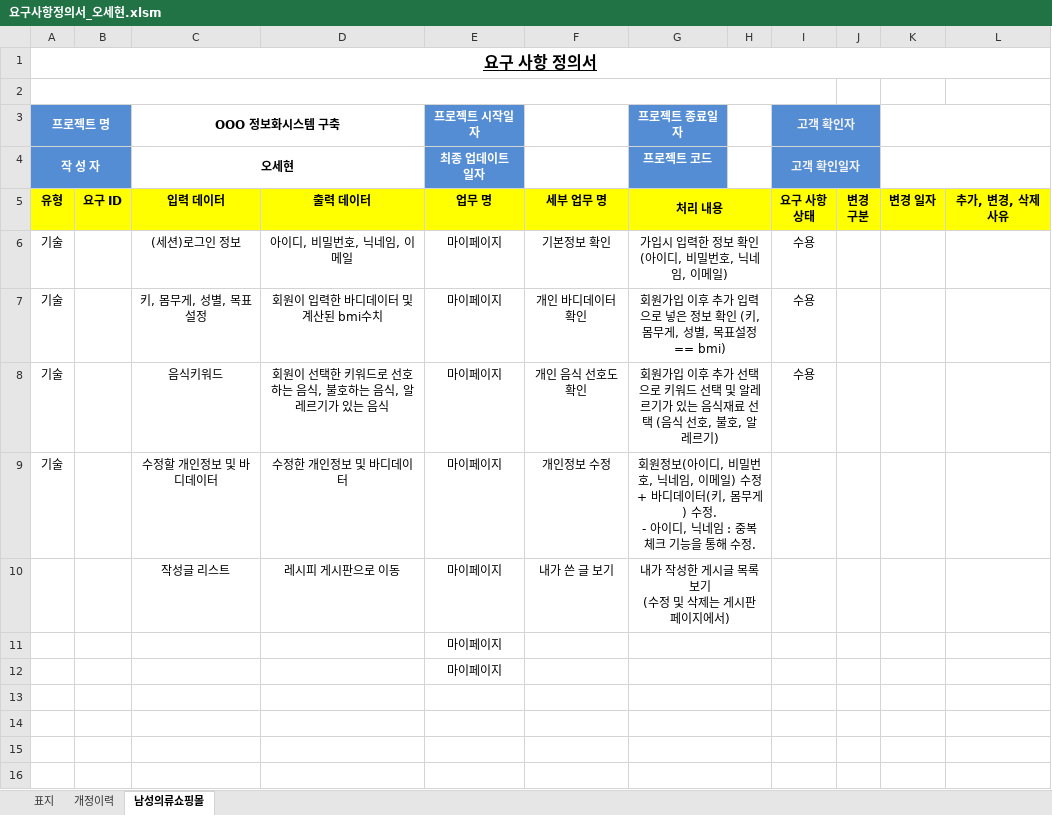
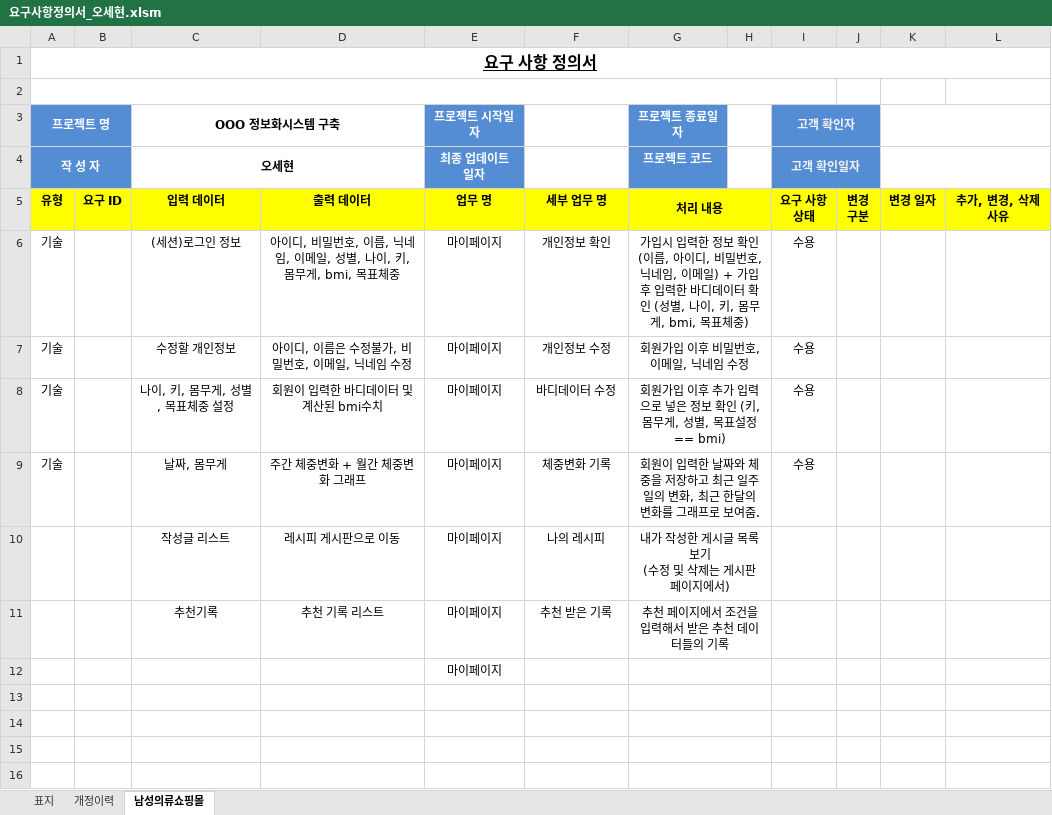
Before and after one commit to jeonseona/Food, an Excel workbook: 요구사항정의서_오세현.xlsm, sheet 남성의류쇼핑몰, drawn as a sheet; only a part is shown; values as stored, in another font and other column widths than the file's, no borders; removed rows and columns are numbered as before the commit, all else as after; ↵ is a line break in a cell; the diff names each change by its address in the sheet, - before the commit and + after, or states it on an @@ line.

Commit message:
수정됨

```diff
--- a/요구사항정의서_오세현.xlsm (sheet 남성의류쇼핑몰)
+++ b/요구사항정의서_오세현.xlsm (sheet 남성의류쇼핑몰)
-D6: 아이디, 비밀번호, 닉네임, 이메일
+D6: 아이디, 비밀번호, 이름, 닉네임, 이메일, 성별, 나이, 키, 몸무게, bmi, 목표체중
-F6: 기본정보 확인
+F6: 개인정보 확인
-G6 (프로젝트 종료일자): …확인 (아이디, 비밀번호, 닉네임, 이메일)
+G6 (프로젝트 종료일자): …확인 (이름, 아이디, 비밀번호, 닉네임, 이메일) + 가입후 입력한 바디데이터 확인 (성별, 나이, 키, 몸무게, bmi, 목표체중)
+row 7: 기술 |  | 수정할 개인정보 | 아이디, 이름은 수정불가, 비밀번호, 이메일, 닉네임 수정 | 마이페이지 | 개인정보 수정 | 회원가입 이후 비밀번호, 이메일, 닉네임 수정 |  | 수용
-C8 (OOO 정보화시스템 구축): 키, 몸무게, 성별, 목표설정
+C8 (OOO 정보화시스템 구축): 나이, 키, 몸무게, 성별, 목표체중 설정
-F8: 개인 바디데이터 확인
+F8: 바디데이터 수정
-C9 (OOO 정보화시스템 구축): 음식키워드
+C9 (OOO 정보화시스템 구축): 날짜, 몸무게
-D9: 회원이 선택한 키워드로 선호하는 음식, 불호하는 음식, 알레르기가 있는 음식
+D9: 주간 체중변화 + 월간 체중변화 그래프
-F9: 개인 음식 선호도 확인
+F9: 체중변화 기록
-G9 (프로젝트 종료일자): 회원가입 이후 추가 선택으로 키워드 선택 및 알레르기가 있는 음식재료 선택 (음식 선호, 불호, 알레르기)
+G9 (프로젝트 종료일자): 회원이 입력한 날짜와 체중을 저장하고 최근 일주일의 변화, 최근 한달의 변화를 그래프로 보여줌.
-row 9: 기술 |  | 수정할 개인정보 및 바디데이터 | 수정한 개인정보 및 바디데이터 | 마이페이지 | 개인정보 수정 | 회원정보(아이디, 비밀번호, 닉네임, 이메일) 수정 + 바디데이터(키, 몸무게) 수정. ↵ - 아이디, 닉네임 : 중복 체크 기능을 통해 수정.
-F10: 내가 쓴 글 보기
+F10: 나의 레시피
-row 11:  |  |  |  | 마이페이지
+row 11:  |  | 추천기록 | 추천 기록 리스트 | 마이페이지 | 추천 받은 기록 | 추천 페이지에서 조건을 입력해서 받은 추천 데이터들의 기록
```
